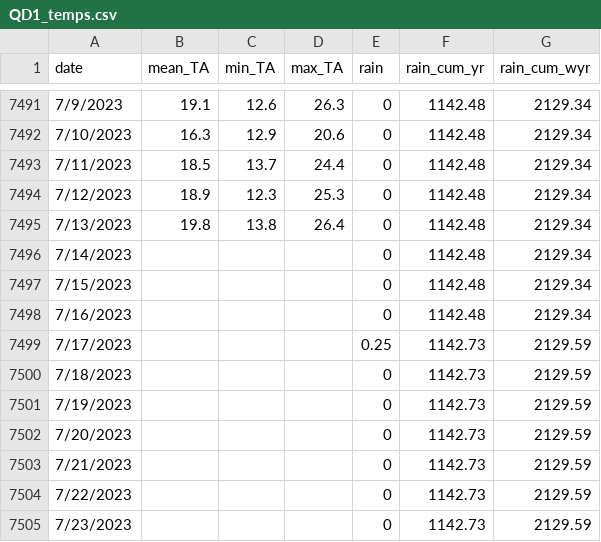
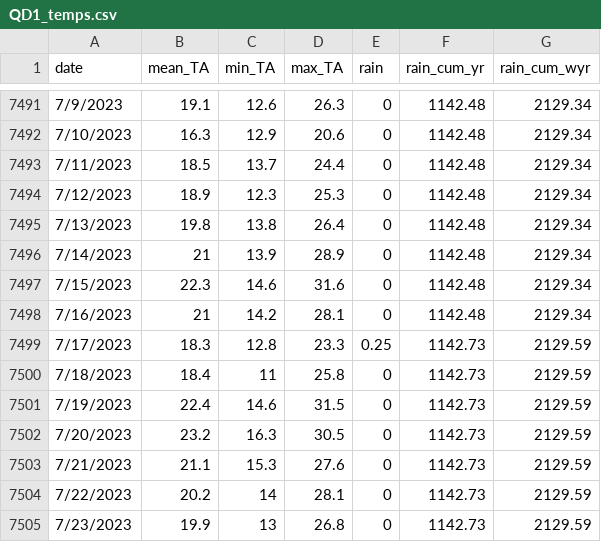
Before and after one commit to pmarshall24/climate-outlook, a CSV file: data/QD1_temps.csv, drawn as a sheet; only a part is shown, gaps mark what is left out; the diff covers the shown part only.

```diff
--- a/data/QD1_temps.csv
+++ b/data/QD1_temps.csv
@@ -7495,11 +7495,11 @@ date,mean_TA,min_TA,max_TA,rain,rain_cum_yr,rain_cum_wyr
 7/13/2023,19.8,13.8,26.4,0,1142.48,2129.34
-7/14/2023,,,,0,1142.48,2129.34
-7/15/2023,,,,0,1142.48,2129.34
-7/16/2023,,,,0,1142.48,2129.34
-7/17/2023,,,,0.25,1142.73,2129.59
-7/18/2023,,,,0,1142.73,2129.59
-7/19/2023,,,,0,1142.73,2129.59
-7/20/2023,,,,0,1142.73,2129.59
-7/21/2023,,,,0,1142.73,2129.59
-7/22/2023,,,,0,1142.73,2129.59
-7/23/2023,,,,0,1142.73,2129.59
+7/14/2023,21,13.9,28.9,0,1142.48,2129.34
+7/15/2023,22.3,14.6,31.6,0,1142.48,2129.34
+7/16/2023,21,14.2,28.1,0,1142.48,2129.34
+7/17/2023,18.3,12.8,23.3,0.25,1142.73,2129.59
+7/18/2023,18.4,11,25.8,0,1142.73,2129.59
+7/19/2023,22.4,14.6,31.5,0,1142.73,2129.59
+7/20/2023,23.2,16.3,30.5,0,1142.73,2129.59
+7/21/2023,21.1,15.3,27.6,0,1142.73,2129.59
+7/22/2023,20.2,14,28.1,0,1142.73,2129.59
+7/23/2023,19.9,13,26.8,0,1142.73,2129.59
```
Also changed, not shown: 24 edited cells elsewhere in this file, data/cap_flows.csv, data/capfw_fire.csv, 34 other files.
